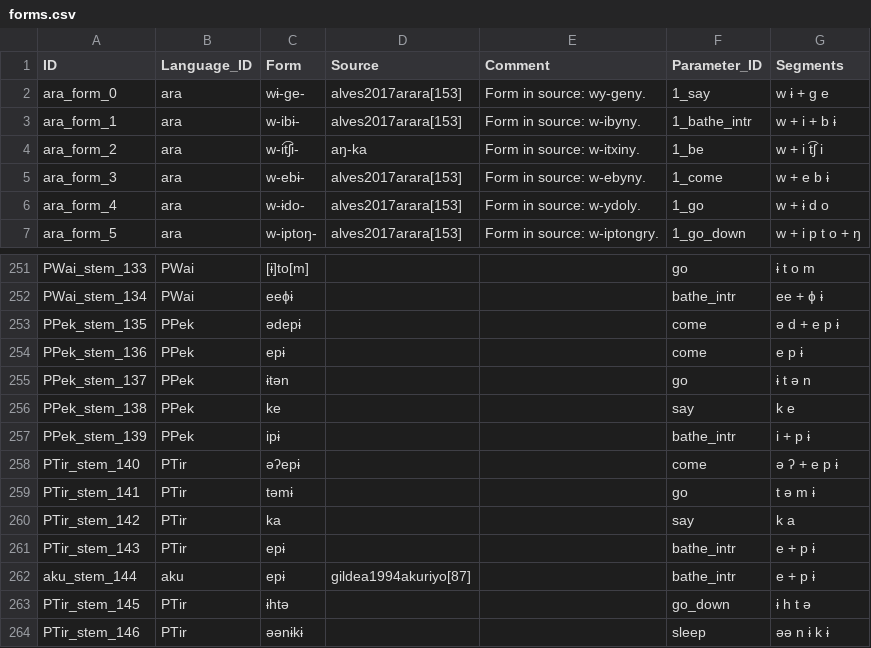
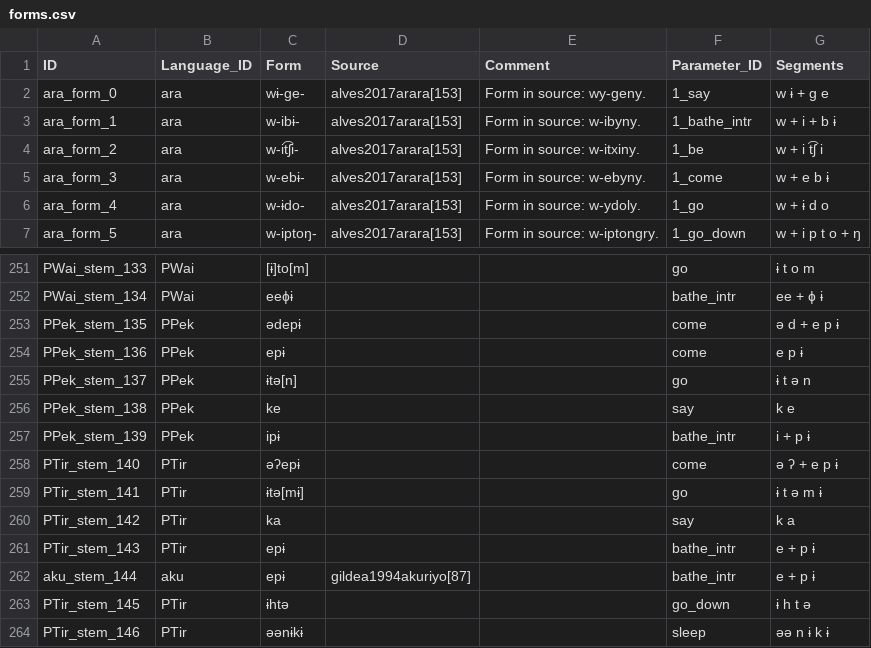
Before and after one commit to fmatter/cariban_irregular_1, a CSV file: data/cldf/forms.csv, drawn as a sheet; only a part is shown, gaps mark what is left out.

Commit message:
added brackets and initial vowels to some proto-forms

```diff
--- a/data/cldf/forms.csv
+++ b/data/cldf/forms.csv
@@ -3,3 +3,3 @@ ara_form_0,ara,wɨ-ge-,alves2017arara[153],Form in source: wy-geny.,1_say,w ɨ +
 ara_form_1,ara,w-ibɨ-,alves2017arara[153],Form in source: w-ibyny.,1_bathe_intr,w + i + b ɨ
-ara_form_2,ara,w-it͡ʃi-,aŋ-ka,Form in source: w-itxiny.,1_be,w + i t͡ʃ i
+ara_form_2,ara,w-it͡ʃi-,alves2017arara[153],Form in source: w-itxiny.,1_be,w + i t͡ʃ i
 ara_form_3,ara,w-ebɨ-,alves2017arara[153],Form in source: w-ebyny.,1_come,w + e b ɨ
@@ -254,3 +254,3 @@ PPek_stem_135,PPek,ədepɨ,,,come,ə d + e p ɨ
 PPek_stem_136,PPek,epɨ,,,come,e p ɨ
-PPek_stem_137,PPek,ɨtən,,,go,ɨ t ə n
+PPek_stem_137,PPek,ɨtə[n],,,go,ɨ t ə n
 PPek_stem_138,PPek,ke,,,say,k e
@@ -258,3 +258,3 @@ PPek_stem_139,PPek,ipɨ,,,bathe_intr,i + p ɨ
 PTir_stem_140,PTir,əʔepɨ,,,come,ə ʔ + e p ɨ
-PTir_stem_141,PTir,təmɨ,,,go,t ə m ɨ
+PTir_stem_141,PTir,ɨtə[mɨ],,,go,ɨ t ə m ɨ
 PTir_stem_142,PTir,ka,,,say,k a
```
Also changed, not shown: data/verb_stem_data.csv, workflow/data_output/go.csv, 16 other files.
